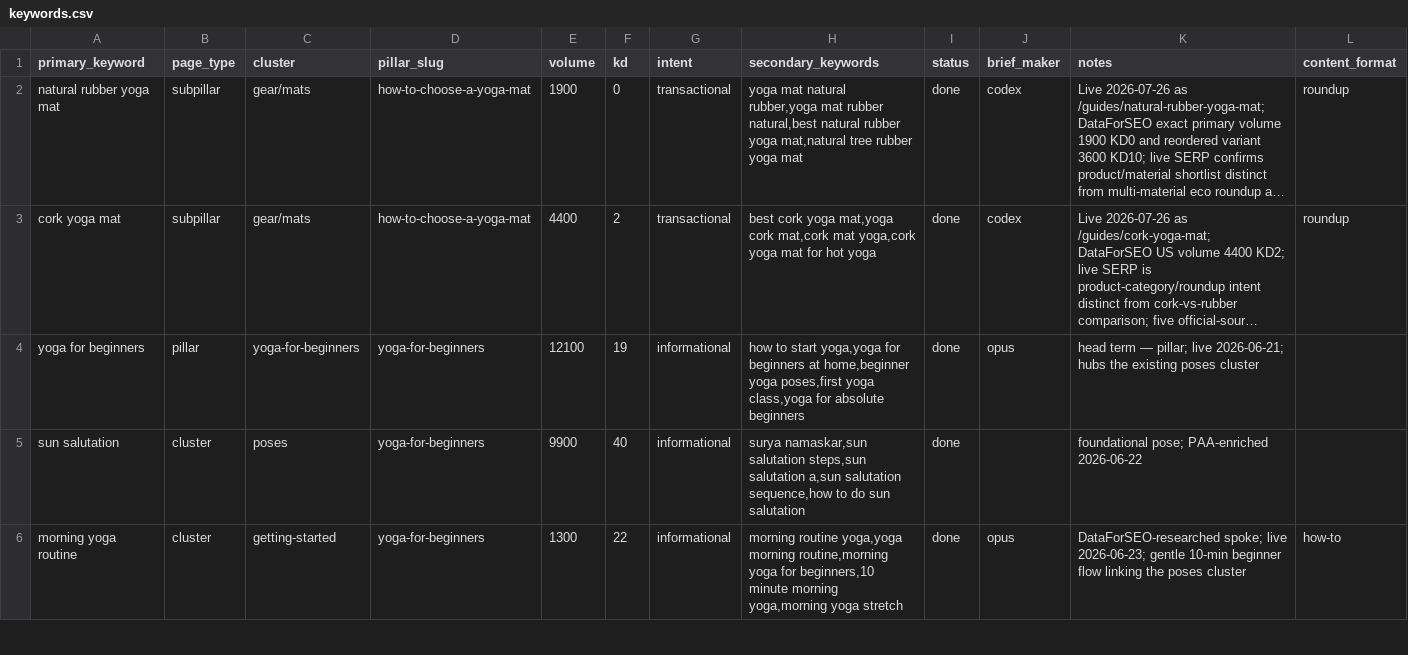
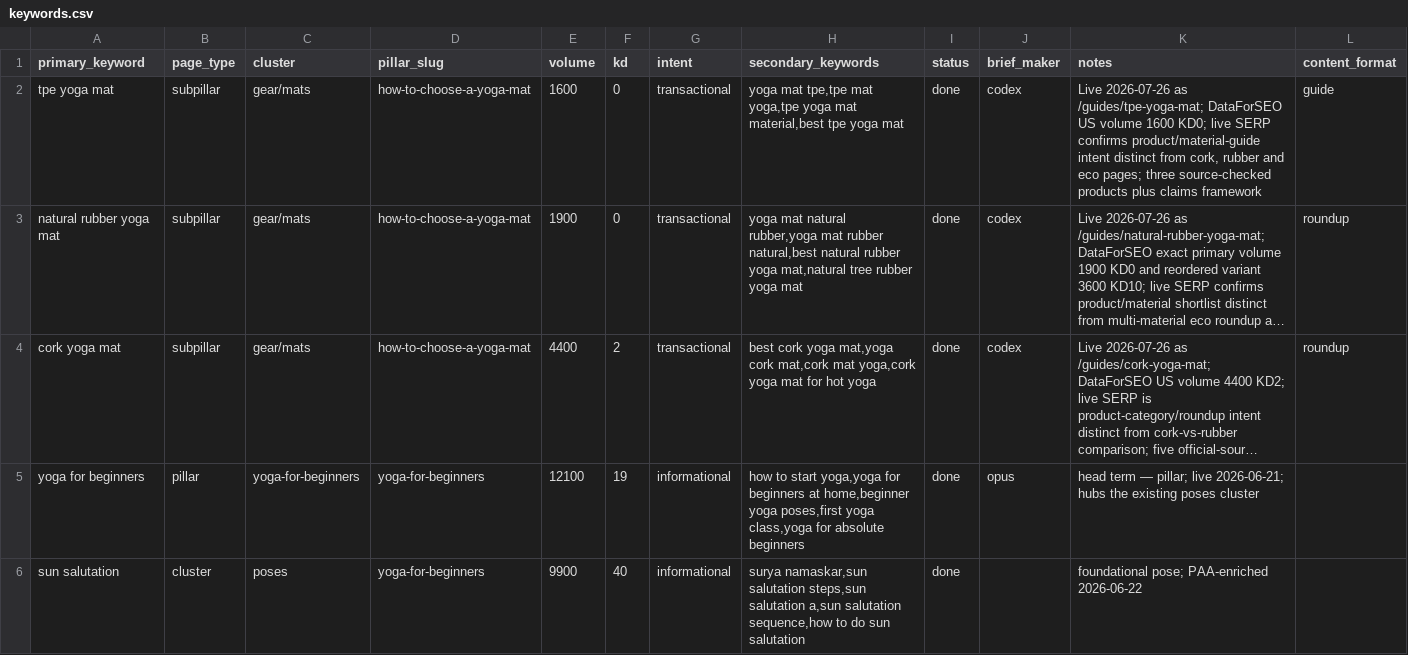
Before and after one commit to MarvinNL046/theyogasensei, a CSV file: keywords.csv, drawn as a sheet; only a part is shown; the shorter side is filled out with more unchanged rows; long unchanged cells end in …; the diff names each change by its address in the sheet, - before the commit and + after, or states it on an @@ line.

Commit message:
Publish TPE yoga mat guide

```diff
--- a/keywords.csv
+++ b/keywords.csv
+row 2: tpe yoga mat | subpillar | gear/mats | how-to-choose-a-yoga-mat | 1600 | 0 | transactional | yoga mat tpe,tpe mat yoga,tpe yoga mat material,best tpe yoga mat | done | codex | Live 2026-07-26 as /guides/tpe-yoga-mat; DataForSEO US volume 1600 KD0; live SERP confirms product/material-guide intent distinct from cork, rubber and eco pages; three source-checked products plus claims framework | guide
```
Also changed, not shown: 6 other files.
